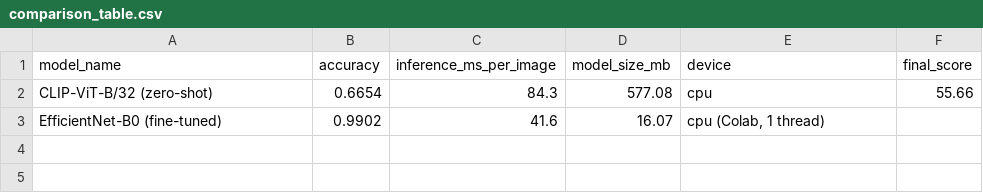
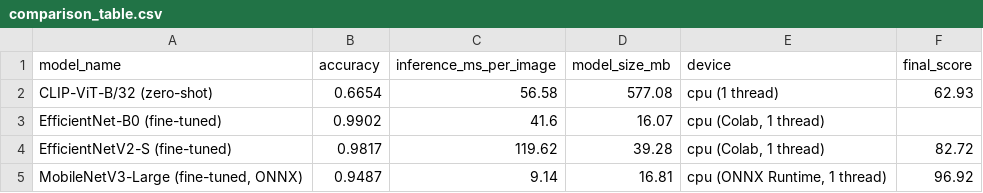
Before and after one commit to sinemsrcck/Flower-Species-Classification, a CSV file: results/comparison_table.csv, drawn as a sheet.

```diff
--- a/results/comparison_table.csv
+++ b/results/comparison_table.csv
@@ -1,3 +1,5 @@
 model_name,accuracy,inference_ms_per_image,model_size_mb,device,final_score
-CLIP-ViT-B/32 (zero-shot),0.6654,84.3,577.08,cpu,55.66
+CLIP-ViT-B/32 (zero-shot),0.6654,56.58,577.08,cpu (1 thread),62.93
 EfficientNet-B0 (fine-tuned),0.9902,41.6,16.07,"cpu (Colab, 1 thread)",
+EfficientNetV2-S (fine-tuned),0.9817,119.62,39.28,"cpu (Colab, 1 thread)",82.72
+"MobileNetV3-Large (fine-tuned, ONNX)",0.9487,9.14,16.81,"cpu (ONNX Runtime, 1 thread)",96.92
```
Also changed, not shown: 9 other files.
